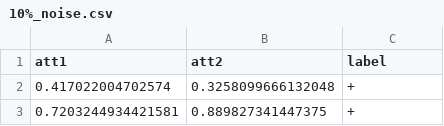
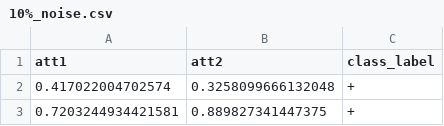
Before and after one commit to amjal/ML-exercises, a CSV file: chapter3/10%_noise.csv, drawn as a sheet; only a part is shown.

```diff
--- a/chapter3/10%_noise.csv
+++ b/chapter3/10%_noise.csv
@@ -1,2 +1,2 @@
-att1,att2,label
+att1,att2,class_label
 0.417022004702574,0.3258099666132048,+
```
Also changed, not shown: chapter3/15%_noise.csv, chapter3/20%_noise.csv, 6 other files.
